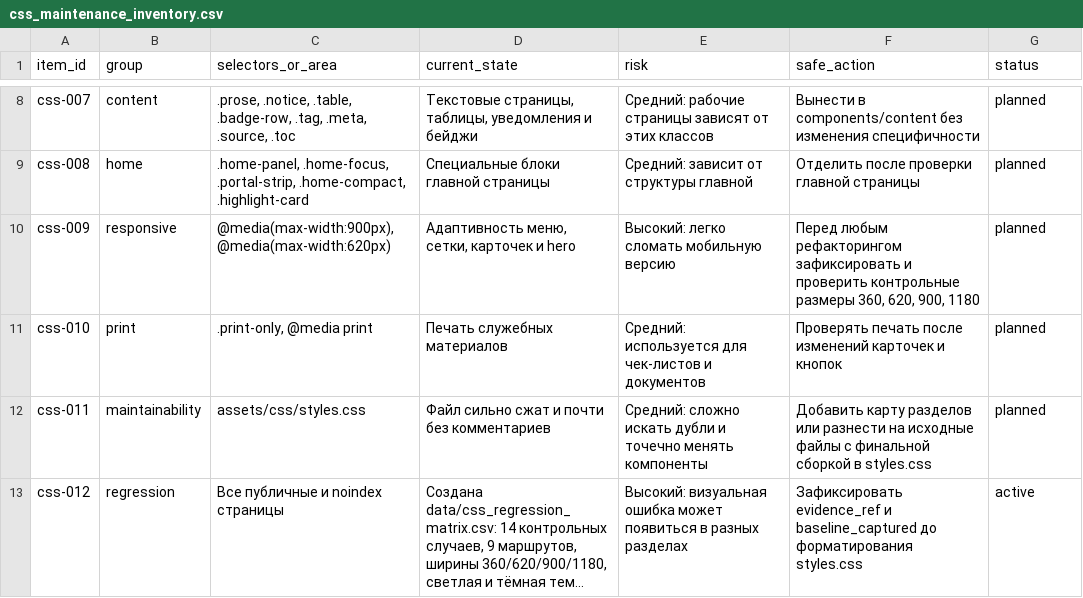
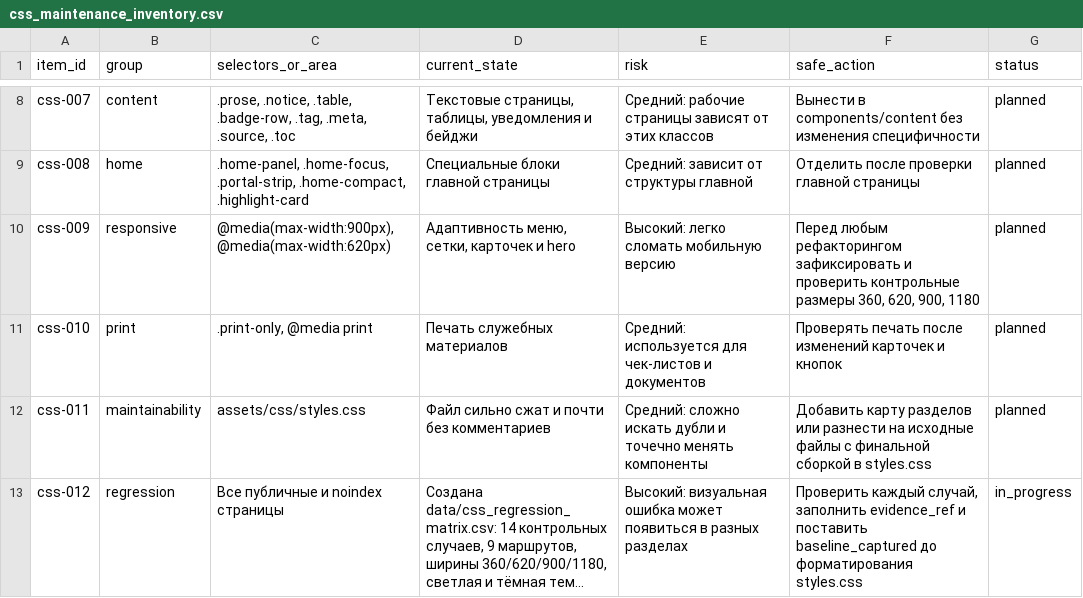
Before and after one commit to deputat36/tosborisoglebsk.github.io, a CSV file: data/css_maintenance_inventory.csv, drawn as a sheet; only a part is shown, gaps mark what is left out; long unchanged cells end in …; the diff names each change by its address in the sheet, - before the commit and + after, or states it on an @@ line.

Commit message:
Согласовать статус CSS regression с действующей схемой

```diff
--- a/data/css_maintenance_inventory.csv
+++ b/data/css_maintenance_inventory.csv
-F13 (safe_action): Зафиксировать evidence_ref и baseline_captured до…
+F13 (safe_action): Проверить каждый случай, заполнить evidence_ref и поставить baseline_captured до…
-G13 (status): active
+G13 (status): in_progress
```
